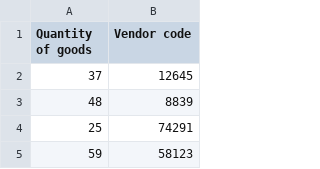
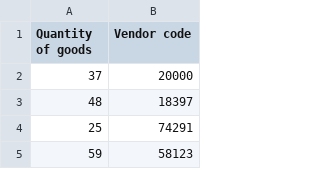
Before and after one commit to we1li/Datasets, a CSV file: Quantity of goods.csv, drawn as a sheet; only a part is shown.

Commit message:
Update Quantity of goods.csv

```diff
--- a/Quantity of goods.csv
+++ b/Quantity of goods.csv
@@ -1,4 +1,4 @@
 Quantity of goods,Vendor code
-37,12645
-48,8839
+37,20000
+48,18397
 25,74291
```
